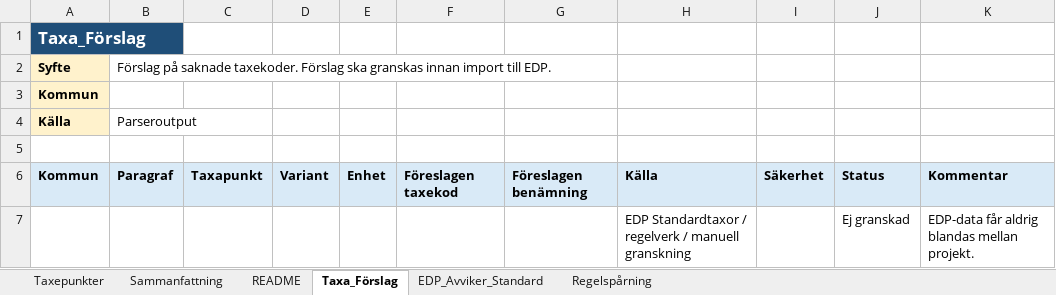
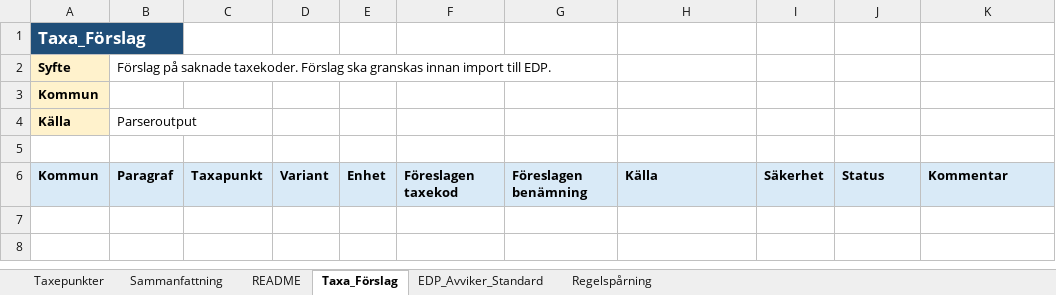
Before and after one commit to plujer/Avfallstaxa-Parser3, an Excel workbook: output/excel/ArbetsExcel_byggd_fran_parser.xlsx, sheet Taxa_Förslag, drawn as a sheet; values as stored, in another font and other column widths than the file's, no borders; table styles not drawn; the diff names each change by its address in the sheet, - before the commit and + after, or states it on an @@ line.

```diff
--- a/output/excel/ArbetsExcel_byggd_fran_parser.xlsx (sheet Taxa_Förslag)
+++ b/output/excel/ArbetsExcel_byggd_fran_parser.xlsx (sheet Taxa_Förslag)
-row 7:  |  |  |  |  |  |  | EDP Standardtaxor / regelverk / manuell granskning |  | Ej granskad | EDP-data får aldrig blandas mellan projekt.
```
Also changed, not shown: sheet Regelspårning, output/projects/Mala/excel/ArbetsExcel_Mala_byggd.xlsx, output/projects/Norsjo/excel/ArbetsExcel_Norsjo_byggd.xlsx, 21 other files.
